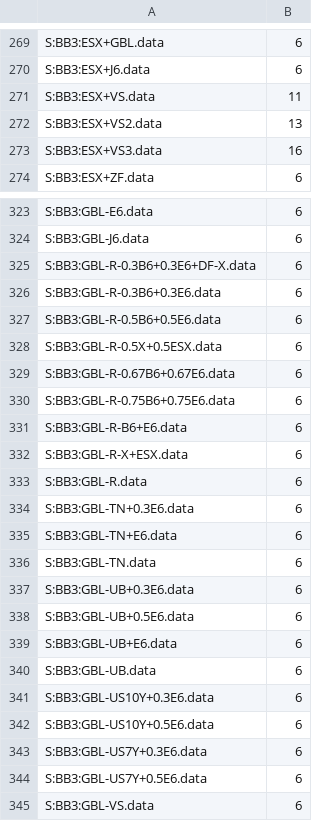
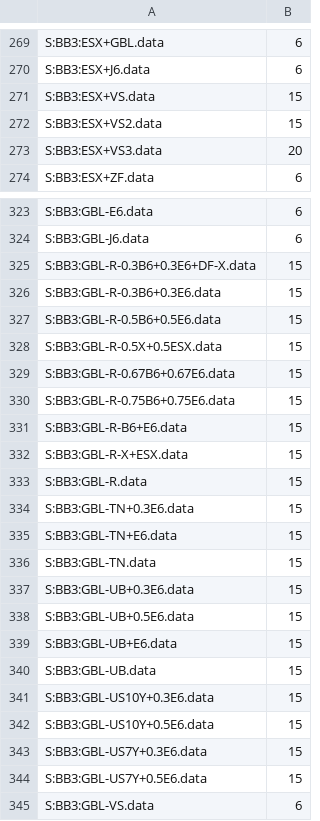
Before and after one commit to twangcode/eebb3, a CSV file: input/list_BB3.csv, drawn as a sheet; only a part is shown, gaps mark what is left out; the diff covers the shown part only.

```diff
--- a/input/list_BB3.csv
+++ b/input/list_BB3.csv
@@ -270,5 +270,5 @@ S:BB3:ESX+GBL.data,6
 S:BB3:ESX+J6.data,6
-S:BB3:ESX+VS.data,11
-S:BB3:ESX+VS2.data,13
-S:BB3:ESX+VS3.data,16
+S:BB3:ESX+VS.data,15
+S:BB3:ESX+VS2.data,15
+S:BB3:ESX+VS3.data,20
 S:BB3:ESX+ZF.data,6
@@ -324,22 +324,22 @@ S:BB3:GBL-E6.data,6
 S:BB3:GBL-J6.data,6
-S:BB3:GBL-R-0.3B6+0.3E6+DF-X.data,6
-S:BB3:GBL-R-0.3B6+0.3E6.data,6
-S:BB3:GBL-R-0.5B6+0.5E6.data,6
-S:BB3:GBL-R-0.5X+0.5ESX.data,6
-S:BB3:GBL-R-0.67B6+0.67E6.data,6
-S:BB3:GBL-R-0.75B6+0.75E6.data,6
-S:BB3:GBL-R-B6+E6.data,6
-S:BB3:GBL-R-X+ESX.data,6
-S:BB3:GBL-R.data,6
-S:BB3:GBL-TN+0.3E6.data,6
-S:BB3:GBL-TN+E6.data,6
-S:BB3:GBL-TN.data,6
-S:BB3:GBL-UB+0.3E6.data,6
-S:BB3:GBL-UB+0.5E6.data,6
-S:BB3:GBL-UB+E6.data,6
-S:BB3:GBL-UB.data,6
-S:BB3:GBL-US10Y+0.3E6.data,6
-S:BB3:GBL-US10Y+0.5E6.data,6
-S:BB3:GBL-US7Y+0.3E6.data,6
-S:BB3:GBL-US7Y+0.5E6.data,6
+S:BB3:GBL-R-0.3B6+0.3E6+DF-X.data,15
+S:BB3:GBL-R-0.3B6+0.3E6.data,15
+S:BB3:GBL-R-0.5B6+0.5E6.data,15
+S:BB3:GBL-R-0.5X+0.5ESX.data,15
+S:BB3:GBL-R-0.67B6+0.67E6.data,15
+S:BB3:GBL-R-0.75B6+0.75E6.data,15
+S:BB3:GBL-R-B6+E6.data,15
+S:BB3:GBL-R-X+ESX.data,15
+S:BB3:GBL-R.data,15
+S:BB3:GBL-TN+0.3E6.data,15
+S:BB3:GBL-TN+E6.data,15
+S:BB3:GBL-TN.data,15
+S:BB3:GBL-UB+0.3E6.data,15
+S:BB3:GBL-UB+0.5E6.data,15
+S:BB3:GBL-UB+E6.data,15
+S:BB3:GBL-UB.data,15
+S:BB3:GBL-US10Y+0.3E6.data,15
+S:BB3:GBL-US10Y+0.5E6.data,15
+S:BB3:GBL-US7Y+0.3E6.data,15
+S:BB3:GBL-US7Y+0.5E6.data,15
 S:BB3:GBL-VS.data,6
```
Also changed, not shown: 37 edited cells elsewhere in this file, output/BB3_filtered.csv, output/BB3_filtered_FIX.csv, 6 other files.
